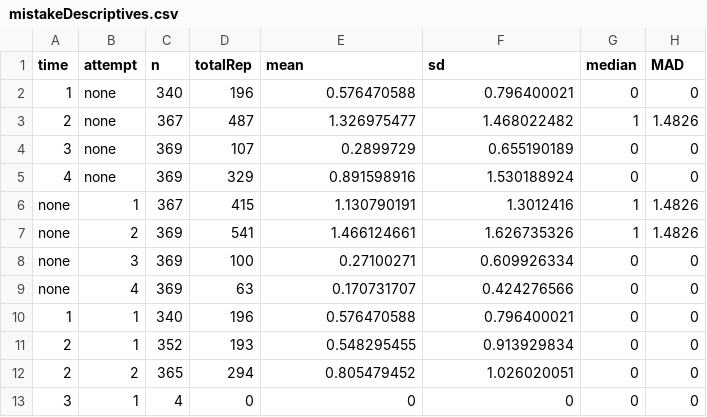
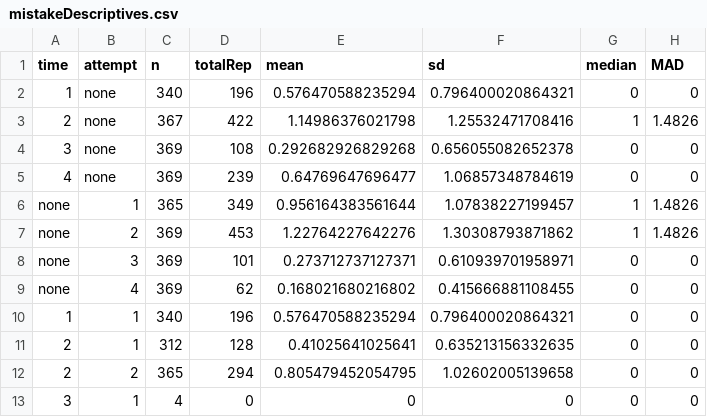
Before and after one commit to SydWood13/MC_data_cleaning, a CSV file: Feedback Viewing/mistakeDescriptives.csv, drawn as a sheet; only a part is shown; the diff covers the shown part only.

```diff
--- a/Feedback Viewing/mistakeDescriptives.csv
+++ b/Feedback Viewing/mistakeDescriptives.csv
@@ -2,11 +2,11 @@ time,attempt,n,totalRep,mean,sd,median,MAD
-1,none,340,196,0.576470588,0.796400021,0,0
-2,none,367,487,1.326975477,1.468022482,1,1.4826
-3,none,369,107,0.2899729,0.655190189,0,0
-4,none,369,329,0.891598916,1.530188924,0,0
-none,1,367,415,1.130790191,1.3012416,1,1.4826
-none,2,369,541,1.466124661,1.626735326,1,1.4826
-none,3,369,100,0.27100271,0.609926334,0,0
-none,4,369,63,0.170731707,0.424276566,0,0
-1,1,340,196,0.576470588,0.796400021,0,0
-2,1,352,193,0.548295455,0.913929834,0,0
-2,2,365,294,0.805479452,1.026020051,0,0
+"1","none",340,196,0.576470588235294,0.796400020864321,0,0
+"2","none",367,422,1.14986376021798,1.25532471708416,1,1.4826
+"3","none",369,108,0.292682926829268,0.656055082652378,0,0
+"4","none",369,239,0.64769647696477,1.06857348784619,0,0
+"none","1",365,349,0.956164383561644,1.07838227199457,1,1.4826
+"none","2",369,453,1.22764227642276,1.30308793871862,1,1.4826
+"none","3",369,101,0.273712737127371,0.610939701958971,0,0
+"none","4",369,62,0.168021680216802,0.415666881108455,0,0
+"1","1",340,196,0.576470588235294,0.796400020864321,0,0
+"2","1",312,128,0.41025641025641,0.635213156332635,0,0
+"2","2",365,294,0.805479452054795,1.02602005139658,0,0
```
Also changed, not shown: 17 edited cells elsewhere in this file, Feedback Viewing/non_zero_mistakeDescriptives.csv, 24 other files.
